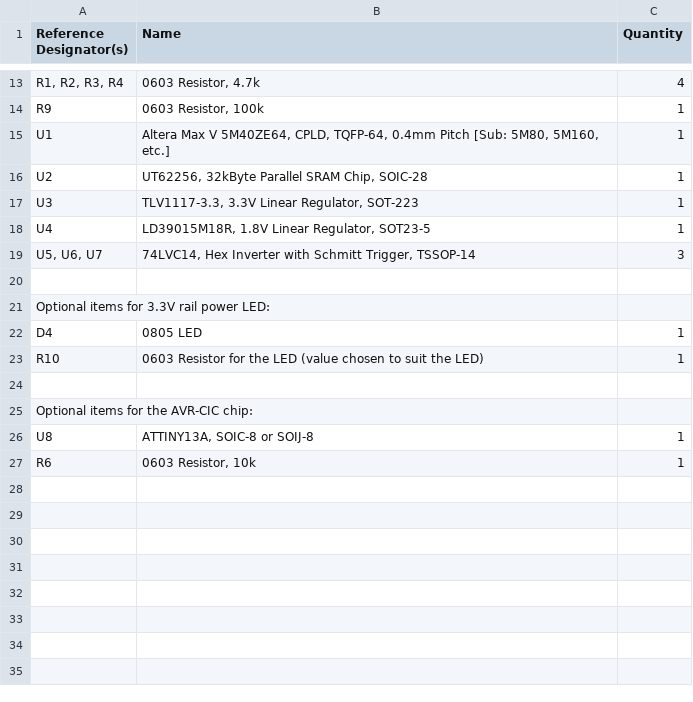
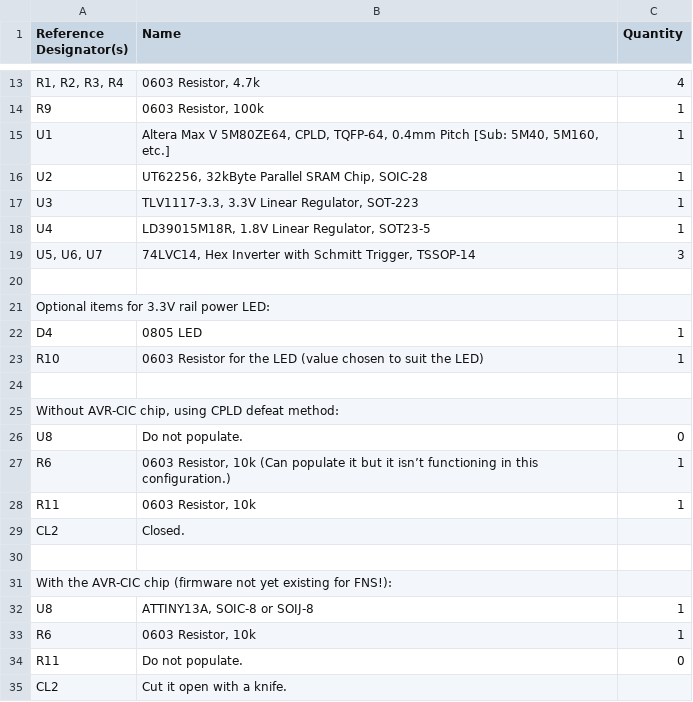
Before and after one commit to benboldtumd/flash-fns, a CSV file: Circuit Board/Projects/Flash-FNS-MMC3/BOM.csv, drawn as a sheet; only a part is shown, gaps mark what is left out; the diff names each change by its address in the sheet, - before the commit and + after, or states it on an @@ line.

Commit message:
- New PCBs were ordered from PCBWay with the gerber files in this revision.  - Updated edge connector, correct 0.04” pitch now.  - Added cut-link connection of the CIC key reset to the CPLD. (This needs to be cut if using AVRCIC.). This is for the defeat method that won’t work on the earliest FCNS models.  - Added 10k pull-down resistor for CIC key data input. (This should be removed if using AVRCIC; it also physically interferes with the AVR chip.)  - Changed CPLD programming header to provide 3.3V power instead of 5V. This solves an issue where the internal level shifter in the USB Blaster was needing a separate 3.3V power. I have added a CL/SL where it can be reconfigured to 5V if wanted.  - I labeled the test points in the silkscreen for easier debugging.  - I found a way to expand a small area of the copper pour on the back side of the board, beneath the edge connector.  - Updated BOM for CPLD CIC defeat method vs. ATTiny13A configurations.

```diff
--- a/Circuit Board/Projects/Flash-FNS-MMC3/BOM.csv
+++ b/Circuit Board/Projects/Flash-FNS-MMC3/BOM.csv
-B15 (Name): …Max V 5M40ZE64, CPLD, TQFP-64, 0.4mm Pitch [Sub: 5M80, 5M160, etc.]
+B15 (Name): …Max V 5M80ZE64, CPLD, TQFP-64, 0.4mm Pitch [Sub: 5M40, 5M160, etc.]
-A25 (Reference Designator(s)): Optional items for the AVR-CIC chip:
+A25 (Reference Designator(s)): Without AVR-CIC chip, using CPLD defeat method:
+row 26: U8 | Do not populate. | 0
+row 27: R6 | 0603 Resistor, 10k (Can populate it but it isn’t functioning in this configuration.) | 1
+row 28: R11 | 0603 Resistor, 10k | 1
+row 29: CL2 | Closed.
+row 30: (empty)
+row 31: With the AVR-CIC chip (firmware not yet existing for FNS!):
+row 34: R11 | Do not populate. | 0
+row 35: CL2 | Cut it open with a knife.
```
Also changed, not shown: 13 other files.
